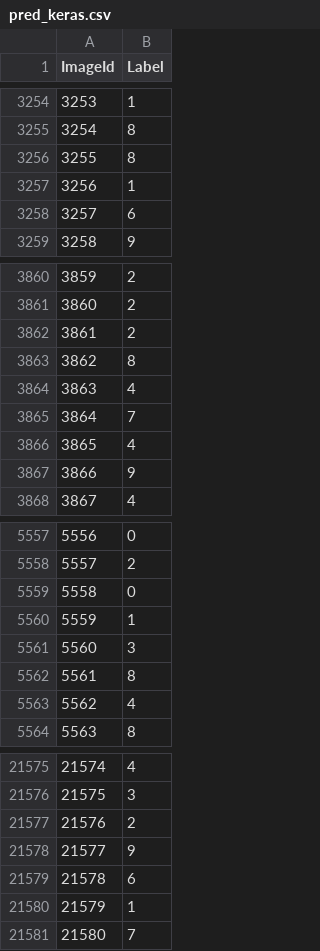
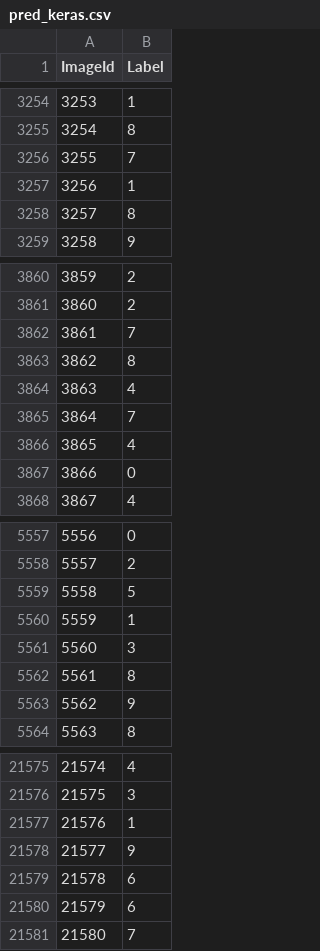
Before and after one commit to codebird/DigitRecognizer, a CSV file: pred_keras.csv, drawn as a sheet; only a part is shown, gaps mark what is left out; the diff covers the shown part only.

```diff
--- a/pred_keras.csv
+++ b/pred_keras.csv
@@ -3255,5 +3255,5 @@ ImageId,Label
 3254,8
-3255,8
+3255,7
 3256,1
-3257,6
+3257,8
 3258,9
@@ -3861,3 +3861,3 @@ ImageId,Label
 3860,2
-3861,2
+3861,7
 3862,8
@@ -3866,3 +3866,3 @@ ImageId,Label
 3865,4
-3866,9
+3866,0
 3867,4
@@ -5558,3 +5558,3 @@ ImageId,Label
 5557,2
-5558,0
+5558,5
 5559,1
@@ -5562,3 +5562,3 @@ ImageId,Label
 5561,8
-5562,4
+5562,9
 5563,8
@@ -21576,6 +21576,6 @@ ImageId,Label
 21575,3
-21576,2
+21576,1
 21577,9
 21578,6
-21579,1
+21579,6
 21580,7
```
Also changed, not shown: 185 edited cells elsewhere in this file, 14 other files.
